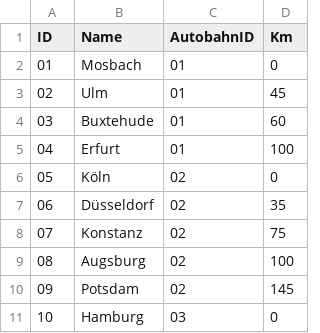
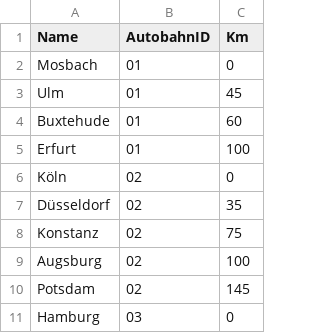
Before and after one commit to FloThinksPi/Autobahn.C, a CSV file: bin/data/abfahrt.csv, drawn as a sheet; only a part is shown; the diff names each change by its address in the sheet, - before the commit and + after, or states it on an @@ line.

```diff
--- a/bin/data/abfahrt.csv
+++ b/bin/data/abfahrt.csv
-column A (ID), rows 2-11: 01 | 02 | 03 | 04 | 05 | 06 | 07 | 08 | 09 | 10
```
Also changed, not shown: 8 other files.
